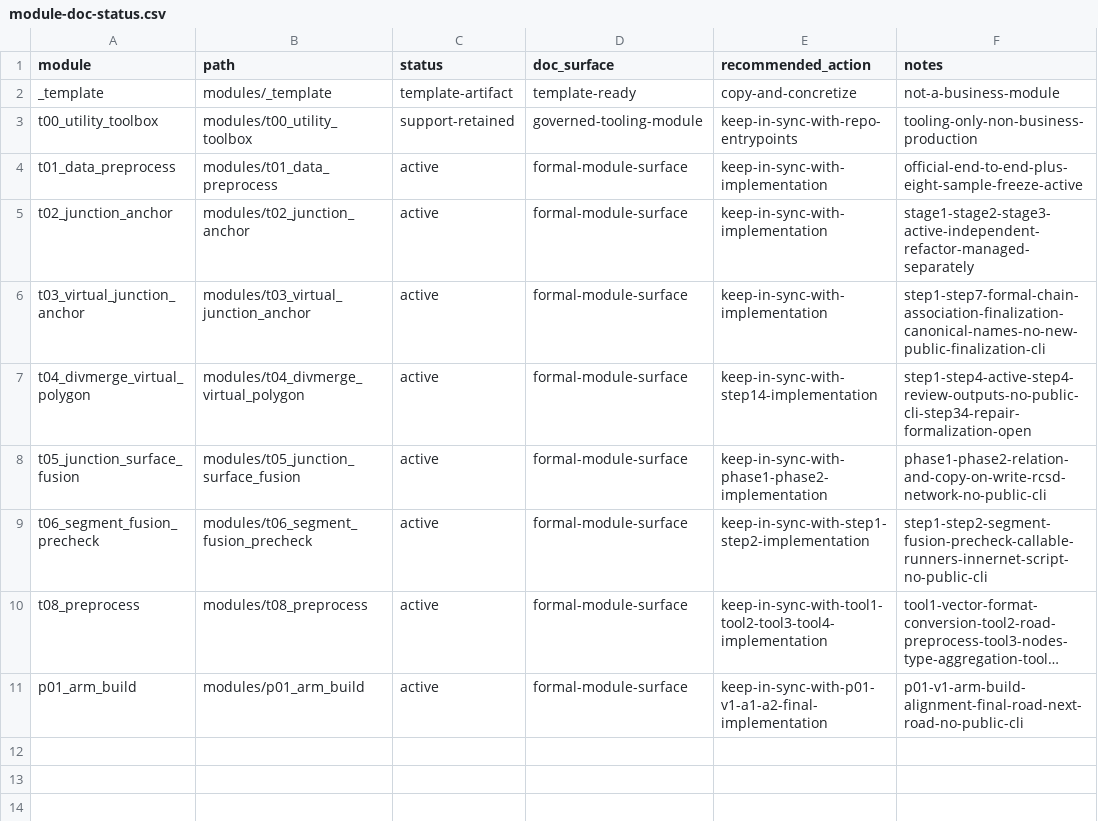
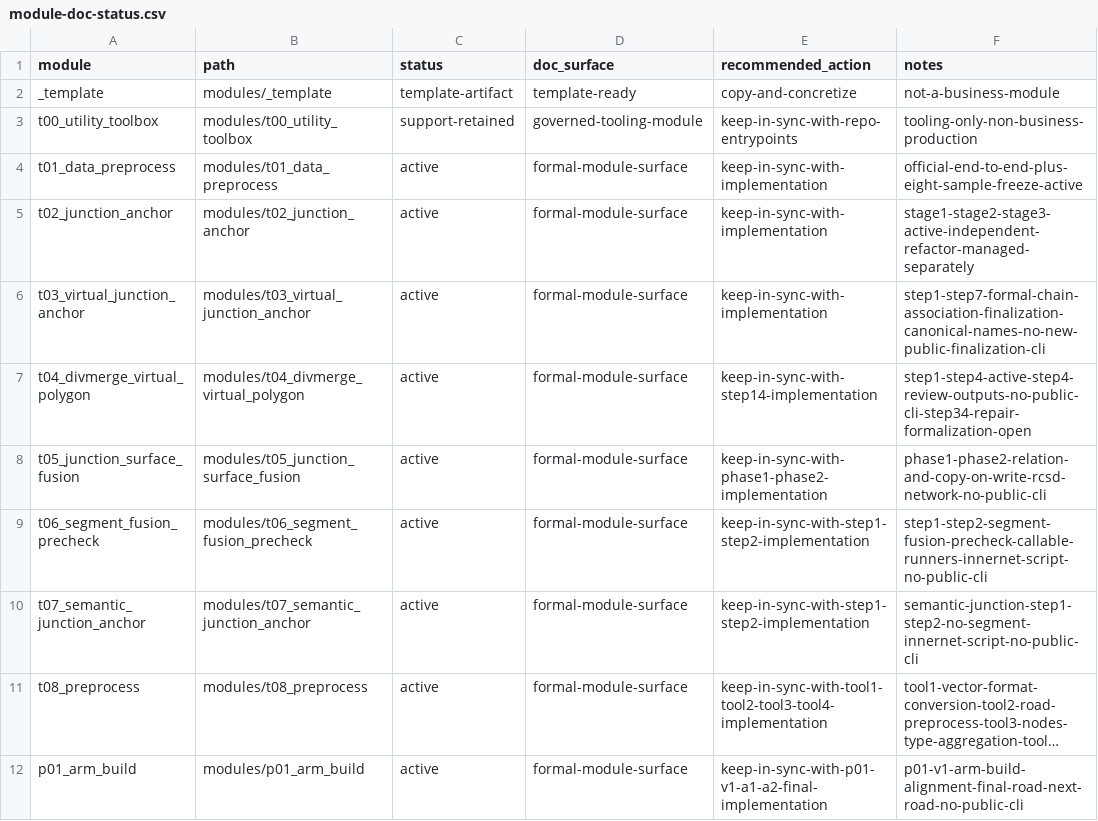
Before and after one commit to wxdangel-ship-it/RCSD_Topo_Poc, a CSV file: docs/doc-governance/module-doc-status.csv, drawn as a sheet; long unchanged cells end in …; the diff names each change by its address in the sheet, - before the commit and + after, or states it on an @@ line.

Commit message:
Add T07 semantic junction anchor runner

```diff
--- a/docs/doc-governance/module-doc-status.csv
+++ b/docs/doc-governance/module-doc-status.csv
+row 10: t07_semantic_junction_anchor | modules/t07_semantic_junction_anchor | active | formal-module-surface | keep-in-sync-with-step1-step2-implementation | semantic-junction-step1-step2-no-segment-innernet-script-no-public-cli
```
Also changed, not shown: 25 other files.
